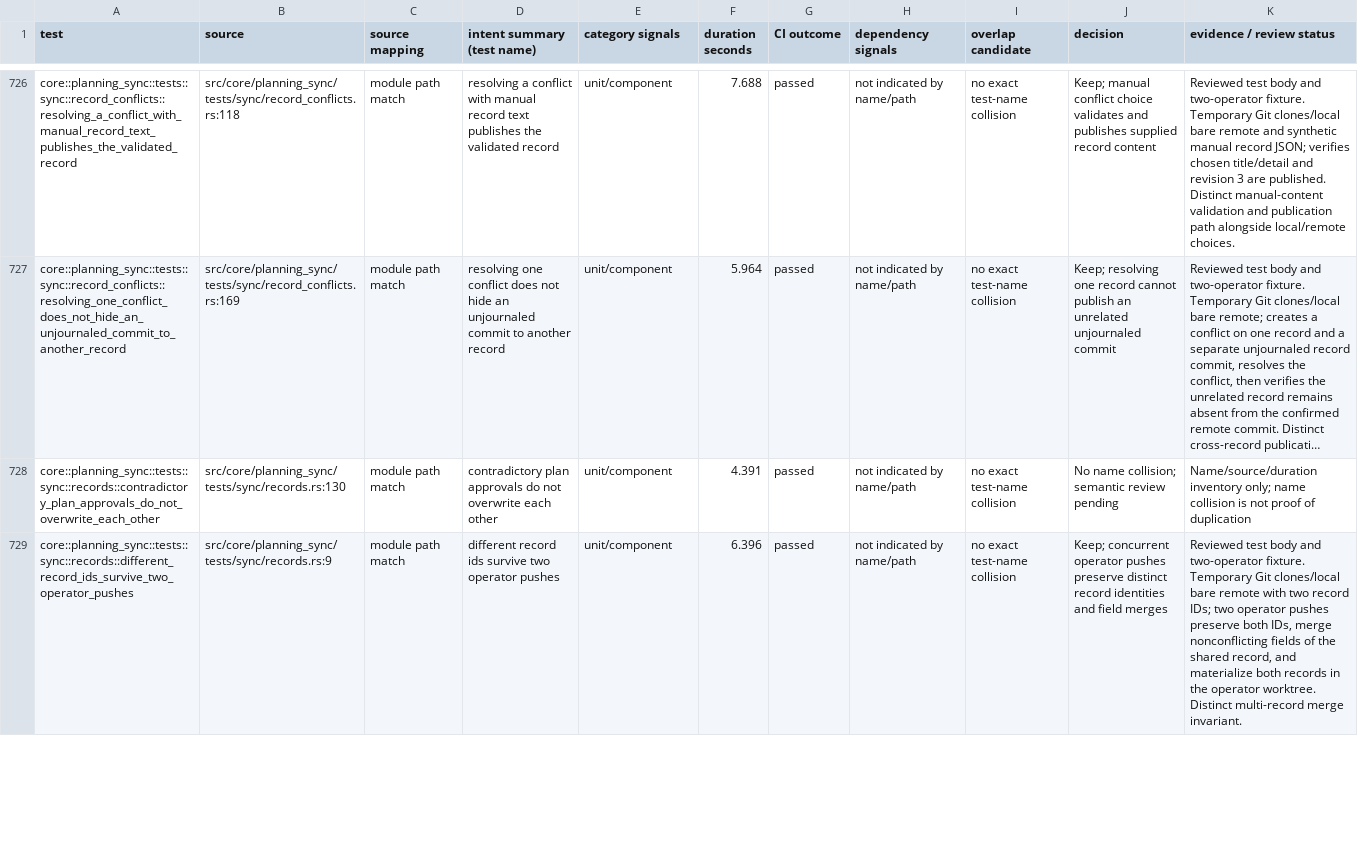
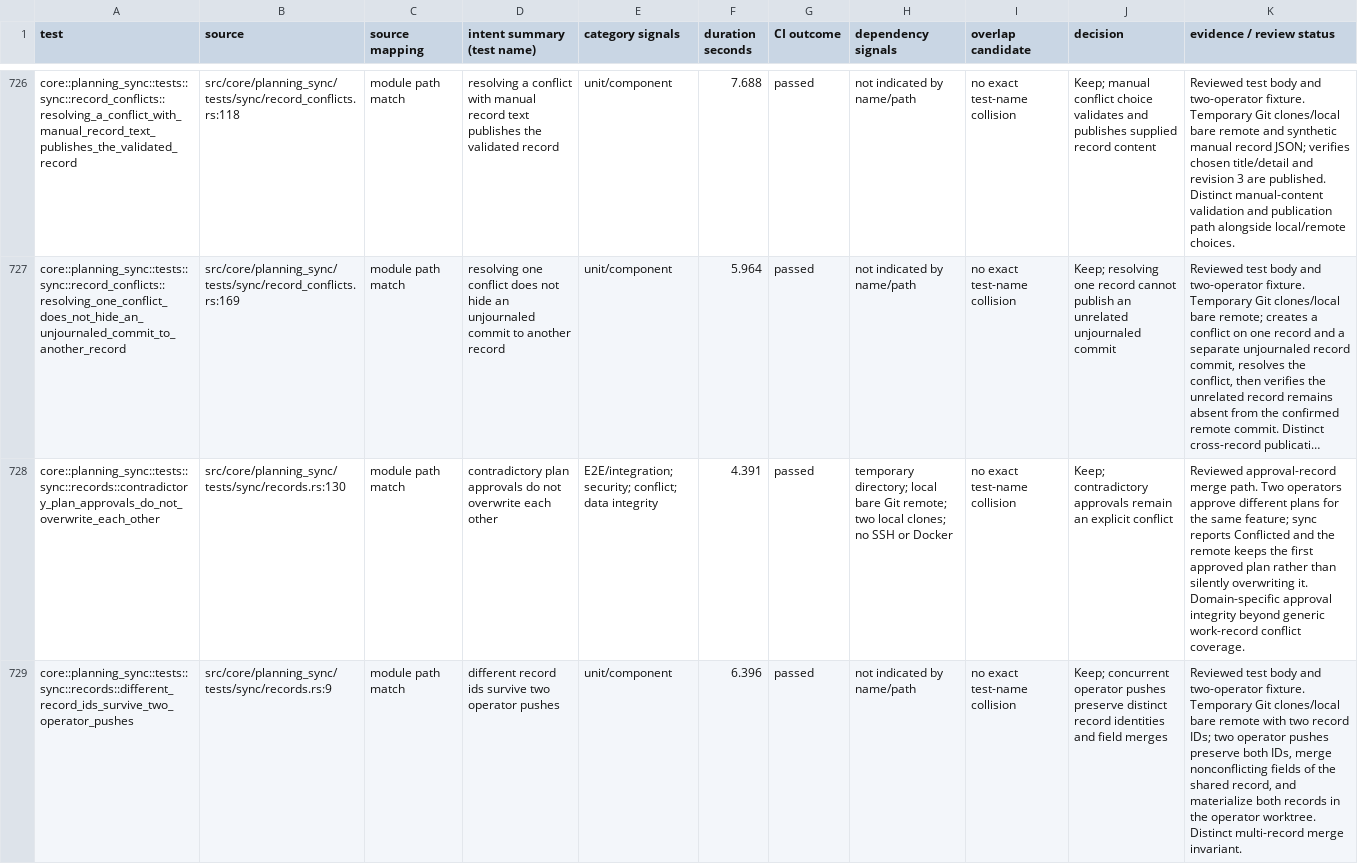
Before and after one commit to zbarno/kool.ade, a CSV file: docs/test-inventory/full-suite.csv, drawn as a sheet; only a part is shown, gaps mark what is left out; long unchanged cells end in …; the diff covers the shown part only; the diff names each change by its address in the sheet, - before the commit and + after, or states it on an @@ line.

Commit message:
docs: review planning sync state invariants

```diff
--- a/docs/test-inventory/full-suite.csv
+++ b/docs/test-inventory/full-suite.csv
-E728 (category signals): unit/component
+E728 (category signals): E2E/integration; security; conflict; data integrity
-H728 (dependency signals): not indicated by name/path
+H728 (dependency signals): temporary directory; local bare Git remote; two local clones; no SSH or Docker
-J728 (decision): No name collision; semantic review pending
+J728 (decision): Keep; contradictory approvals remain an explicit conflict
-K728 (evidence / review status): Name/source/duration inventory only; name collision is not proof of duplication
+K728 (evidence / review status): Reviewed approval-record merge path. Two operators approve different plans for the same feature; sync reports Conflicted and the remote keeps the first approved plan rather than silently overwriting it. Domain-specific approval integrity beyond generic work-record conflict coverage.
```
Also changed, not shown: 16 edited cells elsewhere in this file, 1 other file.
